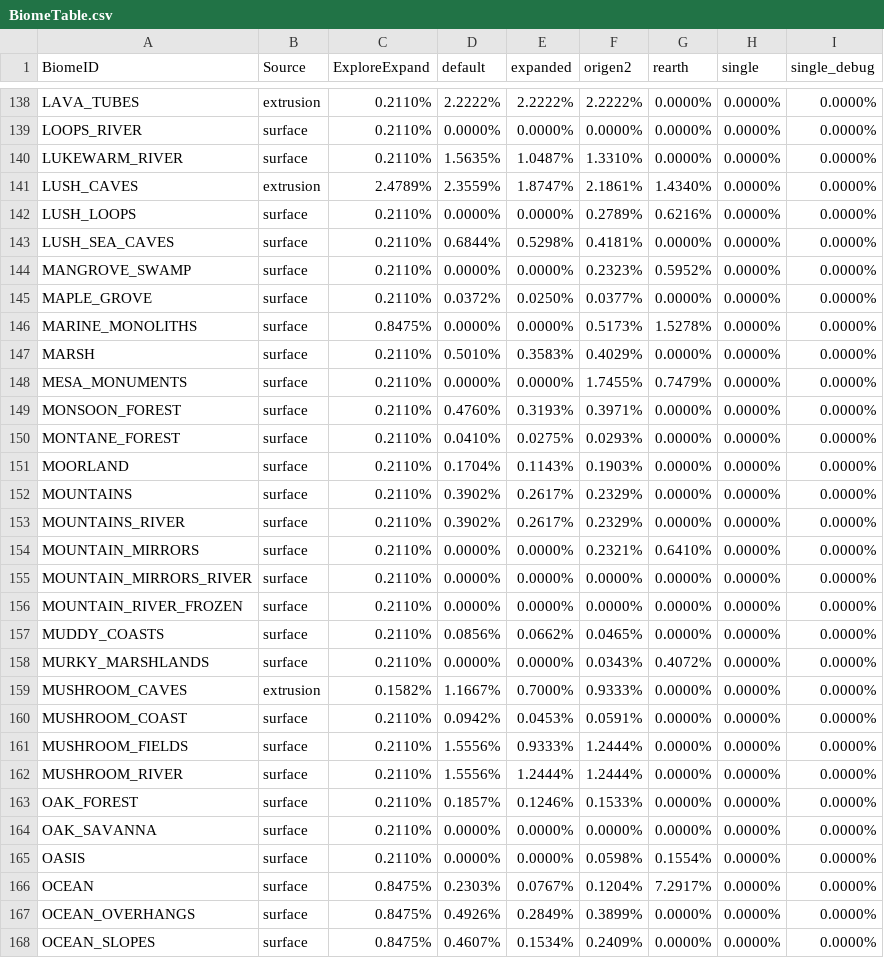
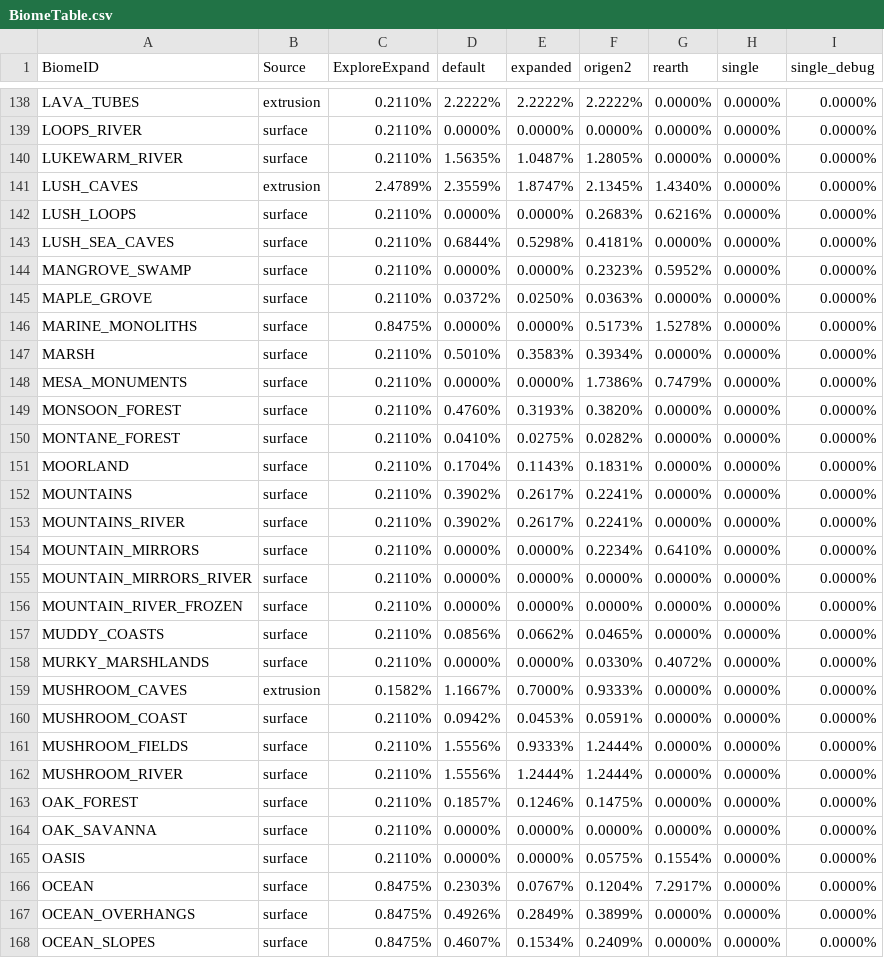
Before and after one commit to diytechy/CHIMERA, a CSV file: .scripts/BiomeTable.csv, drawn as a sheet; only a part is shown, gaps mark what is left out; the diff covers the shown part only.

```diff
--- a/.scripts/BiomeTable.csv
+++ b/.scripts/BiomeTable.csv
@@ -139,17 +139,17 @@ LAVA_TUBES,extrusion,0.2110%,2.2222%,2.2222%,2.2222%,0.0000%,0.0000%,0.0000%
 LOOPS_RIVER,surface,0.2110%,0.0000%,0.0000%,0.0000%,0.0000%,0.0000%,0.0000%
-LUKEWARM_RIVER,surface,0.2110%,1.5635%,1.0487%,1.3310%,0.0000%,0.0000%,0.0000%
-LUSH_CAVES,extrusion,2.4789%,2.3559%,1.8747%,2.1861%,1.4340%,0.0000%,0.0000%
-LUSH_LOOPS,surface,0.2110%,0.0000%,0.0000%,0.2789%,0.6216%,0.0000%,0.0000%
+LUKEWARM_RIVER,surface,0.2110%,1.5635%,1.0487%,1.2805%,0.0000%,0.0000%,0.0000%
+LUSH_CAVES,extrusion,2.4789%,2.3559%,1.8747%,2.1345%,1.4340%,0.0000%,0.0000%
+LUSH_LOOPS,surface,0.2110%,0.0000%,0.0000%,0.2683%,0.6216%,0.0000%,0.0000%
 LUSH_SEA_CAVES,surface,0.2110%,0.6844%,0.5298%,0.4181%,0.0000%,0.0000%,0.0000%
 MANGROVE_SWAMP,surface,0.2110%,0.0000%,0.0000%,0.2323%,0.5952%,0.0000%,0.0000%
-MAPLE_GROVE,surface,0.2110%,0.0372%,0.0250%,0.0377%,0.0000%,0.0000%,0.0000%
+MAPLE_GROVE,surface,0.2110%,0.0372%,0.0250%,0.0363%,0.0000%,0.0000%,0.0000%
 MARINE_MONOLITHS,surface,0.8475%,0.0000%,0.0000%,0.5173%,1.5278%,0.0000%,0.0000%
-MARSH,surface,0.2110%,0.5010%,0.3583%,0.4029%,0.0000%,0.0000%,0.0000%
-MESA_MONUMENTS,surface,0.2110%,0.0000%,0.0000%,1.7455%,0.7479%,0.0000%,0.0000%
-MONSOON_FOREST,surface,0.2110%,0.4760%,0.3193%,0.3971%,0.0000%,0.0000%,0.0000%
-MONTANE_FOREST,surface,0.2110%,0.0410%,0.0275%,0.0293%,0.0000%,0.0000%,0.0000%
-MOORLAND,surface,0.2110%,0.1704%,0.1143%,0.1903%,0.0000%,0.0000%,0.0000%
-MOUNTAINS,surface,0.2110%,0.3902%,0.2617%,0.2329%,0.0000%,0.0000%,0.0000%
-MOUNTAINS_RIVER,surface,0.2110%,0.3902%,0.2617%,0.2329%,0.0000%,0.0000%,0.0000%
-MOUNTAIN_MIRRORS,surface,0.2110%,0.0000%,0.0000%,0.2321%,0.6410%,0.0000%,0.0000%
+MARSH,surface,0.2110%,0.5010%,0.3583%,0.3934%,0.0000%,0.0000%,0.0000%
+MESA_MONUMENTS,surface,0.2110%,0.0000%,0.0000%,1.7386%,0.7479%,0.0000%,0.0000%
+MONSOON_FOREST,surface,0.2110%,0.4760%,0.3193%,0.3820%,0.0000%,0.0000%,0.0000%
+MONTANE_FOREST,surface,0.2110%,0.0410%,0.0275%,0.0282%,0.0000%,0.0000%,0.0000%
+MOORLAND,surface,0.2110%,0.1704%,0.1143%,0.1831%,0.0000%,0.0000%,0.0000%
+MOUNTAINS,surface,0.2110%,0.3902%,0.2617%,0.2241%,0.0000%,0.0000%,0.0000%
+MOUNTAINS_RIVER,surface,0.2110%,0.3902%,0.2617%,0.2241%,0.0000%,0.0000%,0.0000%
+MOUNTAIN_MIRRORS,surface,0.2110%,0.0000%,0.0000%,0.2234%,0.6410%,0.0000%,0.0000%
 MOUNTAIN_MIRRORS_RIVER,surface,0.2110%,0.0000%,0.0000%,0.0000%,0.0000%,0.0000%,0.0000%
@@ -157,3 +157,3 @@ MOUNTAIN_RIVER_FROZEN,surface,0.2110%,0.0000%,0.0000%,0.0000%,0.0000%,0.0000%,0.
 MUDDY_COASTS,surface,0.2110%,0.0856%,0.0662%,0.0465%,0.0000%,0.0000%,0.0000%
-MURKY_MARSHLANDS,surface,0.2110%,0.0000%,0.0000%,0.0343%,0.4072%,0.0000%,0.0000%
+MURKY_MARSHLANDS,surface,0.2110%,0.0000%,0.0000%,0.0330%,0.4072%,0.0000%,0.0000%
 MUSHROOM_CAVES,extrusion,0.1582%,1.1667%,0.7000%,0.9333%,0.0000%,0.0000%,0.0000%
@@ -162,5 +162,5 @@ MUSHROOM_FIELDS,surface,0.2110%,1.5556%,0.9333%,1.2444%,0.0000%,0.0000%,0.0000%
 MUSHROOM_RIVER,surface,0.2110%,1.5556%,1.2444%,1.2444%,0.0000%,0.0000%,0.0000%
-OAK_FOREST,surface,0.2110%,0.1857%,0.1246%,0.1533%,0.0000%,0.0000%,0.0000%
+OAK_FOREST,surface,0.2110%,0.1857%,0.1246%,0.1475%,0.0000%,0.0000%,0.0000%
 OAK_SAVANNA,surface,0.2110%,0.0000%,0.0000%,0.0000%,0.0000%,0.0000%,0.0000%
-OASIS,surface,0.2110%,0.0000%,0.0000%,0.0598%,0.1554%,0.0000%,0.0000%
+OASIS,surface,0.2110%,0.0000%,0.0000%,0.0575%,0.1554%,0.0000%,0.0000%
 OCEAN,surface,0.8475%,0.2303%,0.0767%,0.1204%,7.2917%,0.0000%,0.0000%
```
Also changed, not shown: 148 edited cells elsewhere in this file, 2 other files.
